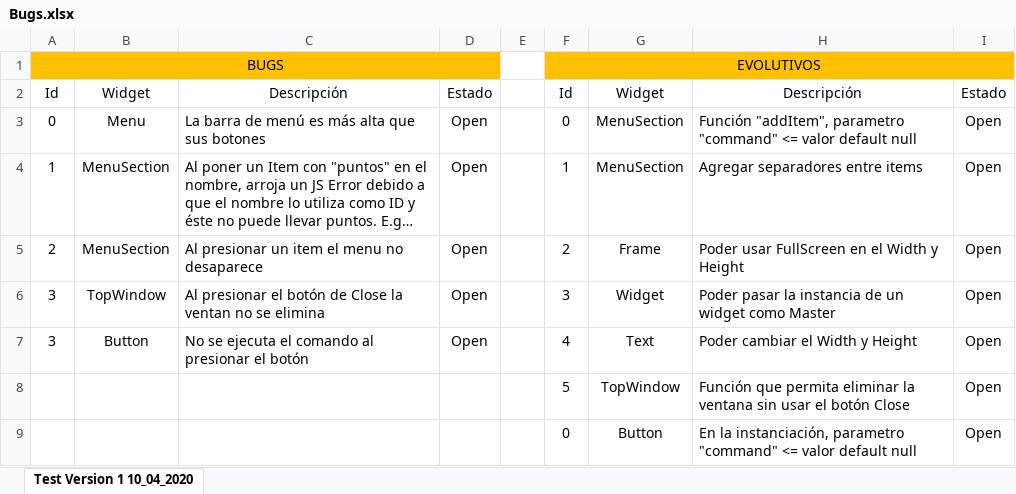
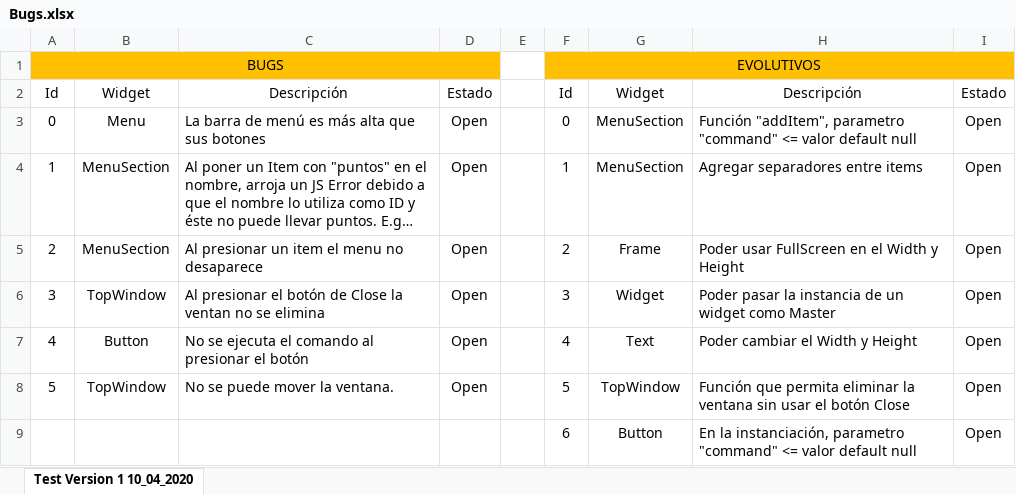
Before and after one commit to FeliaDev/FeliaUX, an Excel workbook: Bugs Report/Bugs.xlsx, sheet Test Version 1 10_04_2020, drawn as a sheet; long unchanged cells end in …; values as stored, in another font and other column widths than the file's, no borders; the diff names each change by its address in the sheet, - before the commit and + after, or states it on an @@ line.

```diff
--- a/Bugs Report/Bugs.xlsx (sheet Test Version 1 10_04_2020)
+++ b/Bugs Report/Bugs.xlsx (sheet Test Version 1 10_04_2020)
-A7: 3
+A7: 4
-A8: (empty)
+A8: 5
-B8: (empty)
+B8: TopWindow
-C8: (empty)
+C8: No se puede mover la ventana.
-D8: (empty)
+D8: Open
-F9: 0
+F9: 6
```
Also changed, not shown: 2 other files.
